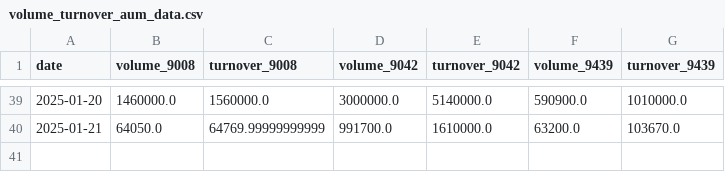
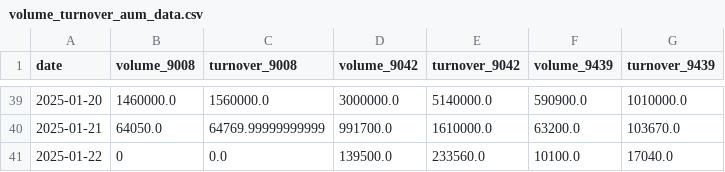
Before and after one commit to Starlight0901/HKEX-AUM-Price-Automation, a CSV file: volume_turnover_aum_data.csv, drawn as a sheet; only a part is shown, gaps mark what is left out; the diff names each change by its address in the sheet, - before the commit and + after, or states it on an @@ line.

```diff
--- a/volume_turnover_aum_data.csv
+++ b/volume_turnover_aum_data.csv
+row 41: 2025-01-22 | 0 | 0.0 | 139500.0 | 233560.0 | 10100.0 | 17040.0
```
